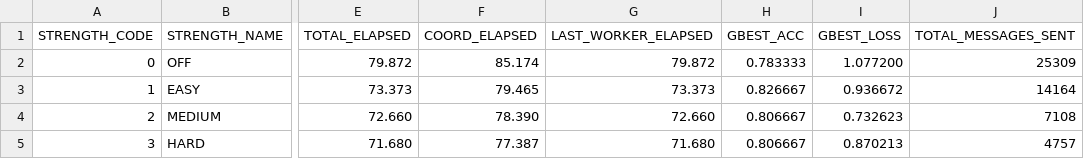
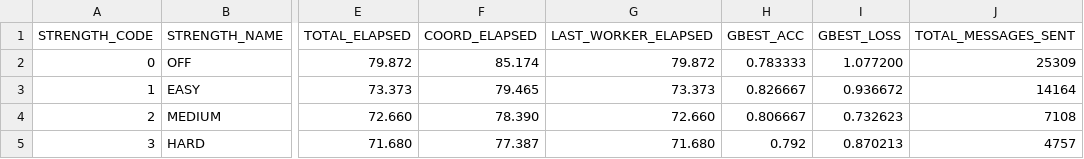
Before and after one commit to AthanasiosChristopoulos/KAFKA_PSO, a CSV file: java/exp_dataset_heavy/strength/pendigits/results_strength.csv, drawn as a sheet; only a part is shown, gaps mark what is left out; the diff names each change by its address in the sheet, - before the commit and + after, or states it on an @@ line.

```diff
--- a/java/exp_dataset_heavy/strength/pendigits/results_strength.csv
+++ b/java/exp_dataset_heavy/strength/pendigits/results_strength.csv
-H5 (GBEST_ACC): 0.806667
+H5 (GBEST_ACC): 0.792
```
Also changed, not shown: 1 other file.
